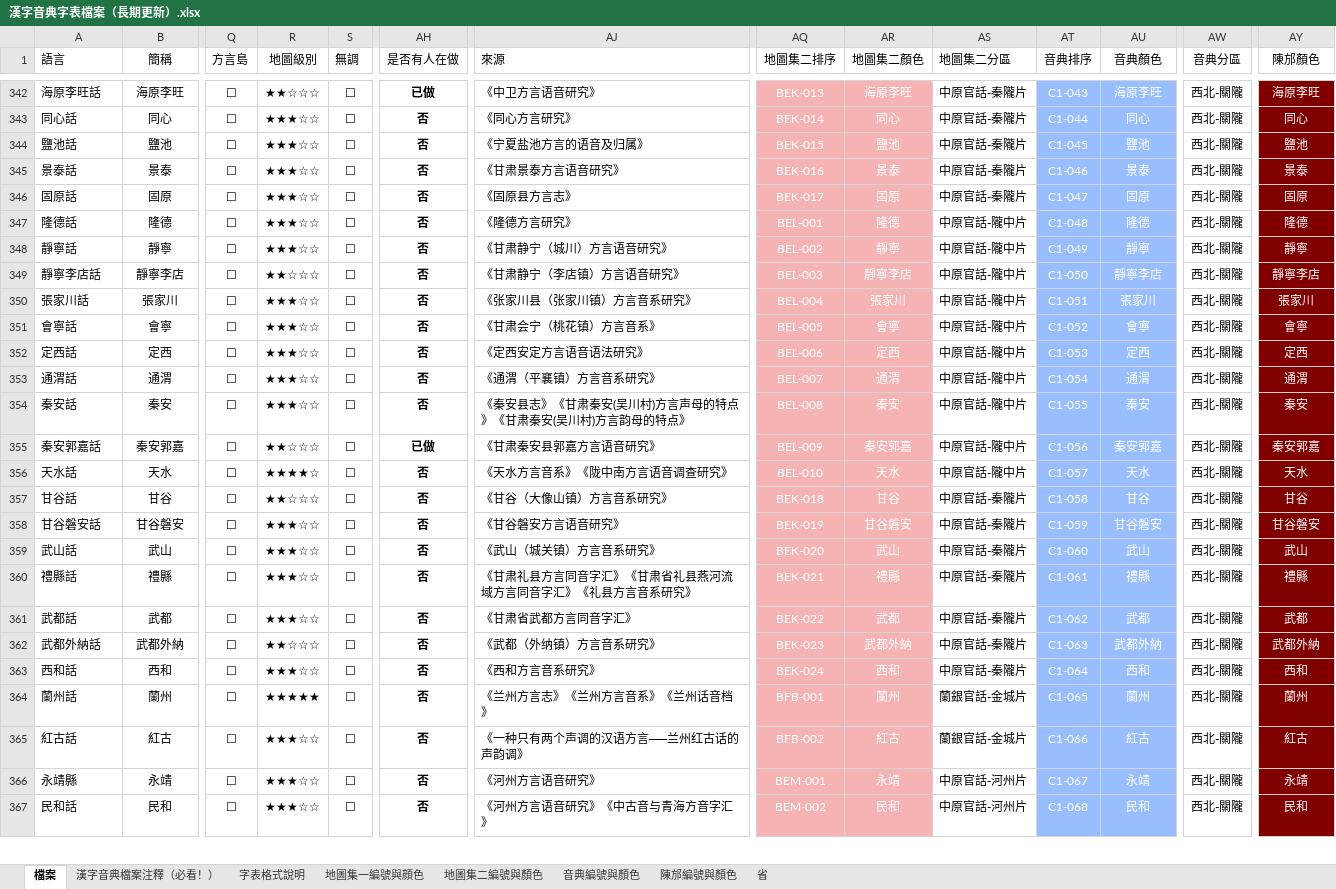
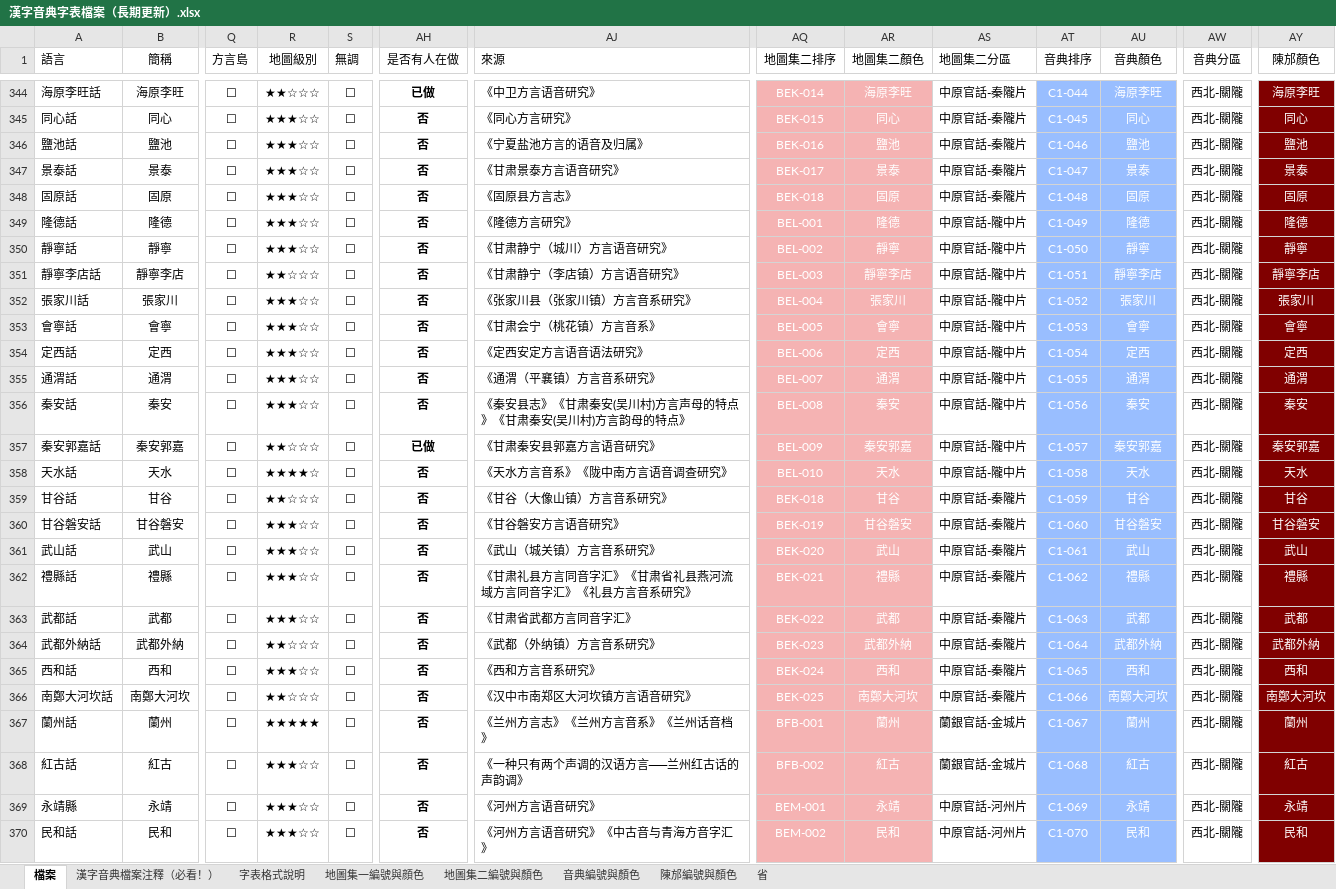
Before and after one commit to osfans/MCPDict, an Excel workbook: tools/漢字音典字表檔案（長期更新）.xlsx, sheet 檔案, drawn as a sheet; only a part is shown, gaps mark what is left out; values as stored, in another font and other column widths than the file's, no borders; addresses are those after the commit; rows hold the shown columns only; the diff covers the shown part only; the diff names each change by its address in the sheet, - before the commit and + after, or states it on an @@ line.

```diff
--- a/tools/漢字音典字表檔案（長期更新）.xlsx (sheet 檔案)
+++ b/tools/漢字音典字表檔案（長期更新）.xlsx (sheet 檔案)
-AQ344 (地圖集二排序): BEK-013
+AQ344 (地圖集二排序): BEK-014
-AT344 (音典排序): C1-043
+AT344 (音典排序): C1-044
-AQ345 (地圖集二排序): BEK-014
+AQ345 (地圖集二排序): BEK-015
-AT345 (音典排序): C1-044
+AT345 (音典排序): C1-045
-AQ346 (地圖集二排序): BEK-015
+AQ346 (地圖集二排序): BEK-016
-AT346 (音典排序): C1-045
+AT346 (音典排序): C1-046
-AQ347 (地圖集二排序): BEK-016
+AQ347 (地圖集二排序): BEK-017
-AT347 (音典排序): C1-046
+AT347 (音典排序): C1-047
-AQ348 (地圖集二排序): BEK-017
+AQ348 (地圖集二排序): BEK-018
-AT348 (音典排序): C1-047
+AT348 (音典排序): C1-048
-AT349 (音典排序): C1-048
+AT349 (音典排序): C1-049
-AT350 (音典排序): C1-049
+AT350 (音典排序): C1-050
-AT351 (音典排序): C1-050
+AT351 (音典排序): C1-051
-AT352 (音典排序): C1-051
+AT352 (音典排序): C1-052
-AT353 (音典排序): C1-052
+AT353 (音典排序): C1-053
-AT354 (音典排序): C1-053
+AT354 (音典排序): C1-054
-AT355 (音典排序): C1-054
+AT355 (音典排序): C1-055
-AT356 (音典排序): C1-055
+AT356 (音典排序): C1-056
-AT357 (音典排序): C1-056
+AT357 (音典排序): C1-057
-AT358 (音典排序): C1-057
+AT358 (音典排序): C1-058
-AT359 (音典排序): C1-058
+AT359 (音典排序): C1-059
-AT360 (音典排序): C1-059
+AT360 (音典排序): C1-060
-AT361 (音典排序): C1-060
+AT361 (音典排序): C1-061
-AT362 (音典排序): C1-061
+AT362 (音典排序): C1-062
-AT363 (音典排序): C1-062
+AT363 (音典排序): C1-063
-AT364 (音典排序): C1-063
+AT364 (音典排序): C1-064
-AT365 (音典排序): C1-064
+AT365 (音典排序): C1-065
+row 366: 南鄭大河坎話 | 南鄭大河坎 | ☐ | ★★☆☆☆ | ☐ | 否 | 《汉中市南郑区大河坎镇方言语音研究》 | BEK-025 | 南鄭大河坎 | 中原官話-秦隴片 | C1-066 | 南鄭大河坎 | 西北-關隴 | 南鄭大河坎
-AT367 (音典排序): C1-065
+AT367 (音典排序): C1-067
-AT368 (音典排序): C1-066
+AT368 (音典排序): C1-068
-AT369 (音典排序): C1-067
+AT369 (音典排序): C1-069
-AT370 (音典排序): C1-068
+AT370 (音典排序): C1-070
```
Also changed, not shown: 7 added rows, 13 removed rows, 327 edited cells and cell formats elsewhere in this sheet, sheet 音典編號與顏色, 16 other files.
